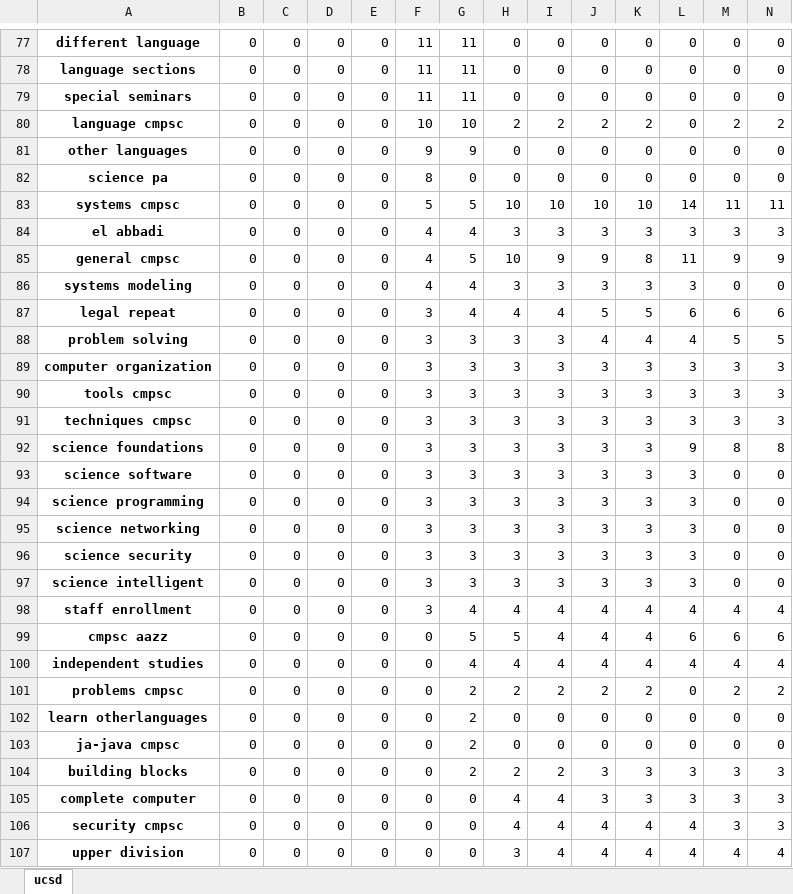
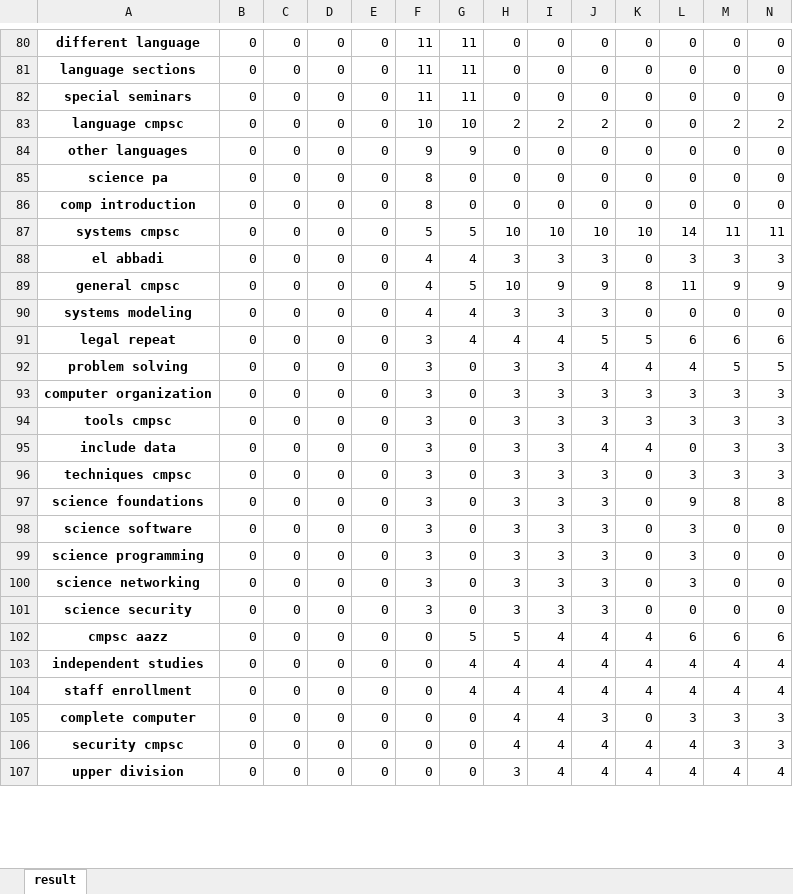
Before and after one commit to johnsonlumia/ECE143_Project, an Excel workbook: ucsb_cse.xlsx, sheet result, drawn as a sheet; only a part is shown, gaps mark what is left out; values as stored, in another font and other column widths than the file's, no borders; charts and pictures not drawn; removed rows and columns are numbered as before the commit, all else as after; the diff covers the shown part only; the diff names each change by its address in the sheet, - before the commit and + after, or states it on an @@ line.

Commit message:
Add xlsx file output

```diff
--- a/ucsb_cse.xlsx (sheet result)
+++ b/ucsb_cse.xlsx (sheet result)
-sheet tab: ucsd
+sheet tab: result
-K83: 2
+K83: 0
+row 86: comp introduction | 0 | 0 | 0 | 0 | 8 | 0 | 0 | 0 | 0 | 0 | 0 | 0 | 0
-K88: 3
+K88: 0
-K90: 3
+K90: 0
-L90: 3
+L90: 0
-G92:G94: 3
+G92:G94: 0
+row 95: include data | 0 | 0 | 0 | 0 | 3 | 0 | 3 | 3 | 4 | 4 | 0 | 3 | 3
-G96:G101: 3
+G96:G101: 0
-K96:K101: 3
+K96:K101: 0
-L101: 3
+L101: 0
-row 97: science intelligent | 0 | 0 | 0 | 0 | 3 | 3 | 3 | 3 | 3 | 3 | 3 | 0 | 0
-row 98: staff enrollment | 0 | 0 | 0 | 0 | 3 | 4 | 4 | 4 | 4 | 4 | 4 | 4 | 4
-row 101: problems cmpsc | 0 | 0 | 0 | 0 | 0 | 2 | 2 | 2 | 2 | 2 | 0 | 2 | 2
-row 102: learn otherlanguages | 0 | 0 | 0 | 0 | 0 | 2 | 0 | 0 | 0 | 0 | 0 | 0 | 0
-row 103: ja-java cmpsc | 0 | 0 | 0 | 0 | 0 | 2 | 0 | 0 | 0 | 0 | 0 | 0 | 0
-row 104: building blocks | 0 | 0 | 0 | 0 | 0 | 2 | 2 | 2 | 3 | 3 | 3 | 3 | 3
+row 104: staff enrollment | 0 | 0 | 0 | 0 | 0 | 4 | 4 | 4 | 4 | 4 | 4 | 4 | 4
-K105: 3
+K105: 0
```
Also changed, not shown: 18 added rows, 14 removed rows and 60 edited cells elsewhere in this sheet, charts or pictures, 12 other files.
